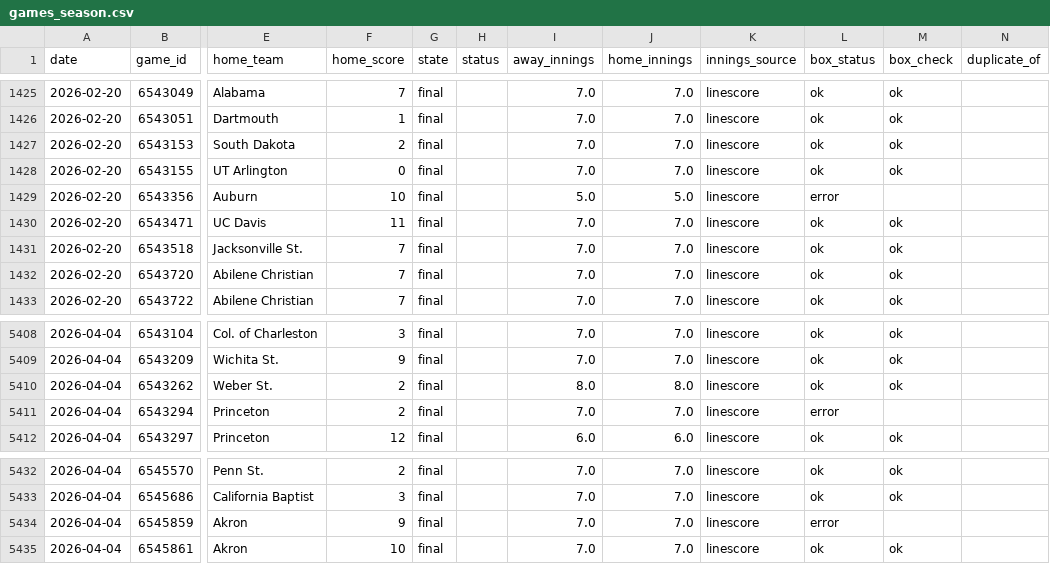
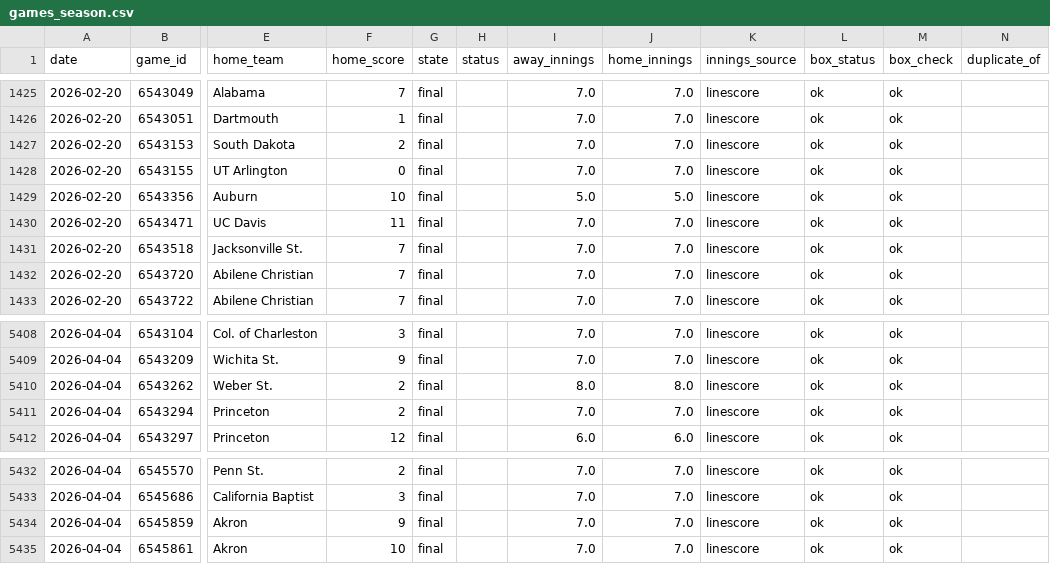
Before and after one commit to HarmonKahl/TheKahlIndex, a CSV file: games_season.csv, drawn as a sheet; only a part is shown, gaps mark what is left out; the diff names each change by its address in the sheet, - before the commit and + after, or states it on an @@ line.

```diff
--- a/games_season.csv
+++ b/games_season.csv
-L1429 (box_status): error
+L1429 (box_status): ok
-M1429 (box_check): (empty)
+M1429 (box_check): ok
-L5411 (box_status): error
+L5411 (box_status): ok
-M5411 (box_check): (empty)
+M5411 (box_check): ok
-L5434 (box_status): error
+L5434 (box_status): ok
-M5434 (box_check): (empty)
+M5434 (box_check): ok
```
Also changed, not shown: 3 other files.
